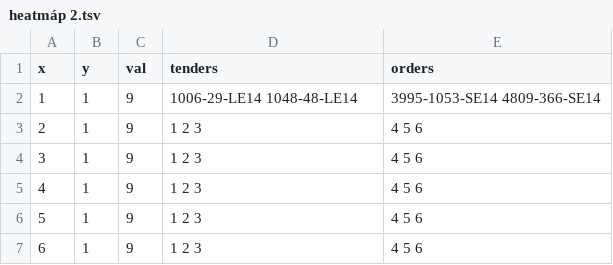
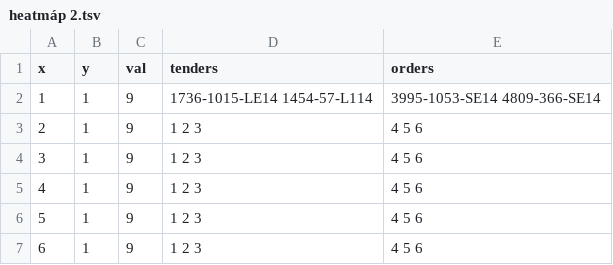
Before and after one commit to cplopez4/chilecompra, a TSV file: public/heatmáp 2.tsv, drawn as a sheet; only a part is shown.

```diff
--- a/public/heatmáp 2.tsv
+++ b/public/heatmáp 2.tsv
@@ -1,3 +1,3 @@
 x	y	val	tenders	orders
-1	1	9	1006-29-LE14 1048-48-LE14	3995-1053-SE14 4809-366-SE14
+1	1	9	1736-1015-LE14 1454-57-L114	3995-1053-SE14 4809-366-SE14
 2	1	9	1 2 3	4 5 6
```
Also changed, not shown: 5 other files.
